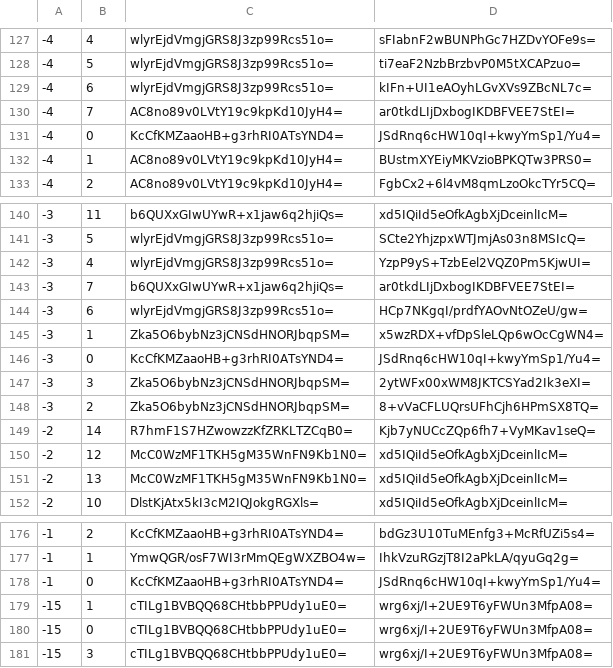
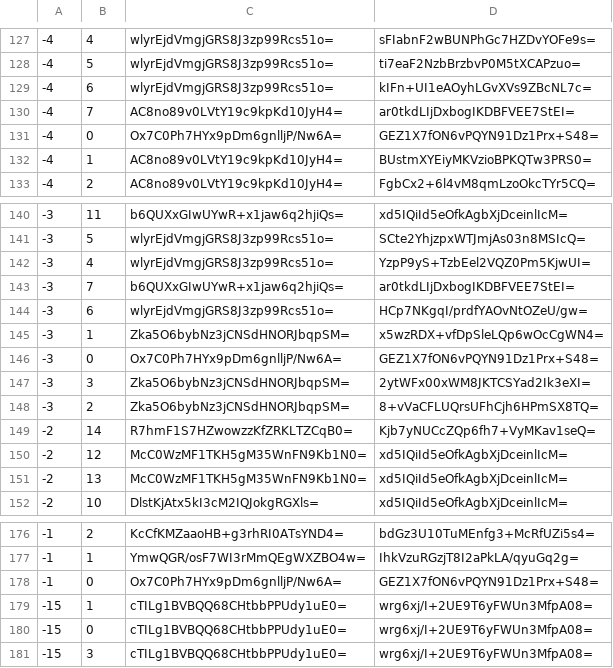
Before and after one commit to Heromcbe/Honeydew-Homes-SMP, a CSV file: overworld/tiles/zoom.-1/metadata/k.-1.0.csv, drawn as a sheet; only a part is shown, gaps mark what is left out.

```diff
--- a/overworld/tiles/zoom.-1/metadata/k.-1.0.csv
+++ b/overworld/tiles/zoom.-1/metadata/k.-1.0.csv
@@ -130,3 +130,3 @@
 -4,7,AC8no89v0LVtY19c9kpKd10JyH4=,ar0tkdLIjDxbogIKDBFVEE7StEI=
--4,0,KcCfKMZaaoHB+g3rhRI0ATsYND4=,JSdRnq6cHW10qI+kwyYmSp1/Yu4=
+-4,0,Ox7C0Ph7HYx9pDm6gnlljP/Nw6A=,GEZ1X7fON6vPQYN91Dz1Prx+S48=
 -4,1,AC8no89v0LVtY19c9kpKd10JyH4=,BUstmXYEiyMKVzioBPKQTw3PRS0=
@@ -145,3 +145,3 @@
 -3,1,Zka5O6bybNz3jCNSdHNORJbqpSM=,x5wzRDX+vfDpSleLQp6wOcCgWN4=
--3,0,KcCfKMZaaoHB+g3rhRI0ATsYND4=,JSdRnq6cHW10qI+kwyYmSp1/Yu4=
+-3,0,Ox7C0Ph7HYx9pDm6gnlljP/Nw6A=,GEZ1X7fON6vPQYN91Dz1Prx+S48=
 -3,3,Zka5O6bybNz3jCNSdHNORJbqpSM=,2ytWFx00xWM8JKTCSYad2Ik3eXI=
@@ -177,3 +177,3 @@
 -1,1,YmwQGR/osF7WI3rMmQEgWXZBO4w=,IhkVzuRGzjT8I2aPkLA/qyuGq2g=
--1,0,KcCfKMZaaoHB+g3rhRI0ATsYND4=,JSdRnq6cHW10qI+kwyYmSp1/Yu4=
+-1,0,Ox7C0Ph7HYx9pDm6gnlljP/Nw6A=,GEZ1X7fON6vPQYN91Dz1Prx+S48=
 -15,1,cTILg1BVBQQ68CHtbbPPUdy1uE0=,wrg6xj/I+2UE9T6yFWUn3MfpA08=
```
Also changed, not shown: overworld/tiles/zoom.-1/metadata/k.-1.-1.csv, overworld/tiles/zoom.-1/metadata/k.0.-1.csv, 24 other files.
